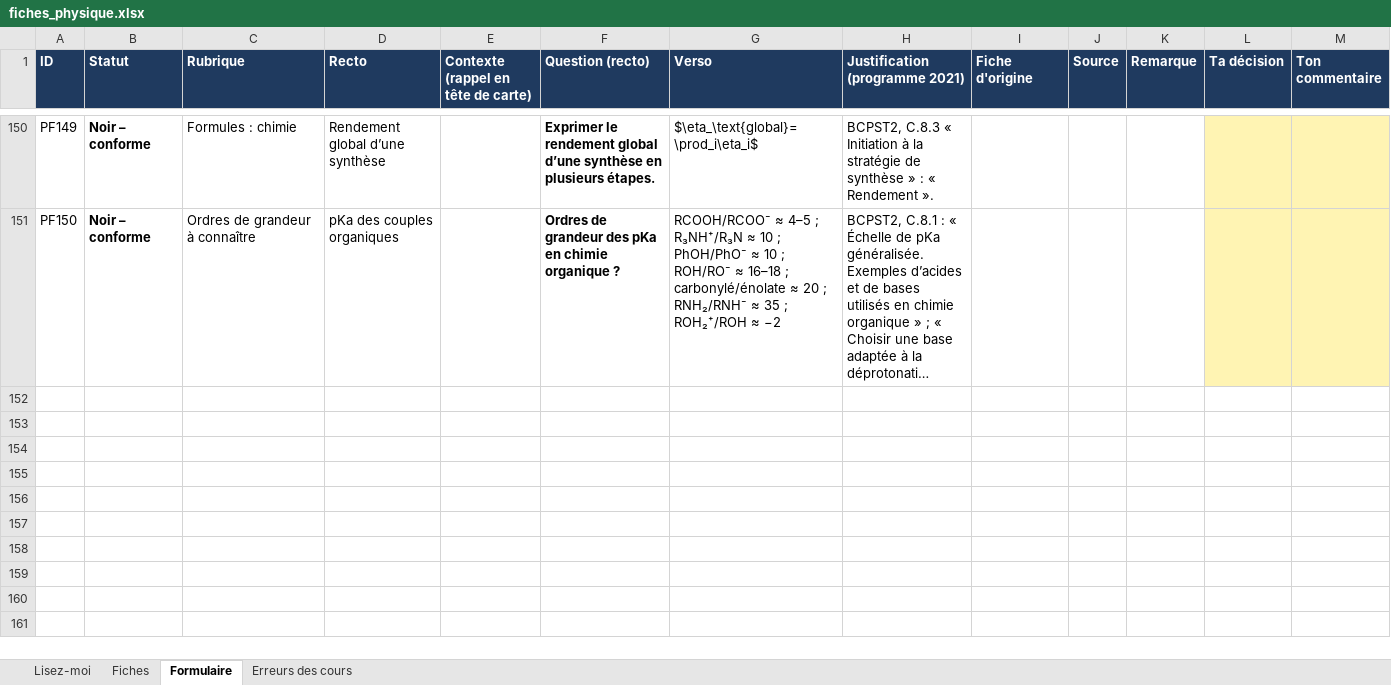
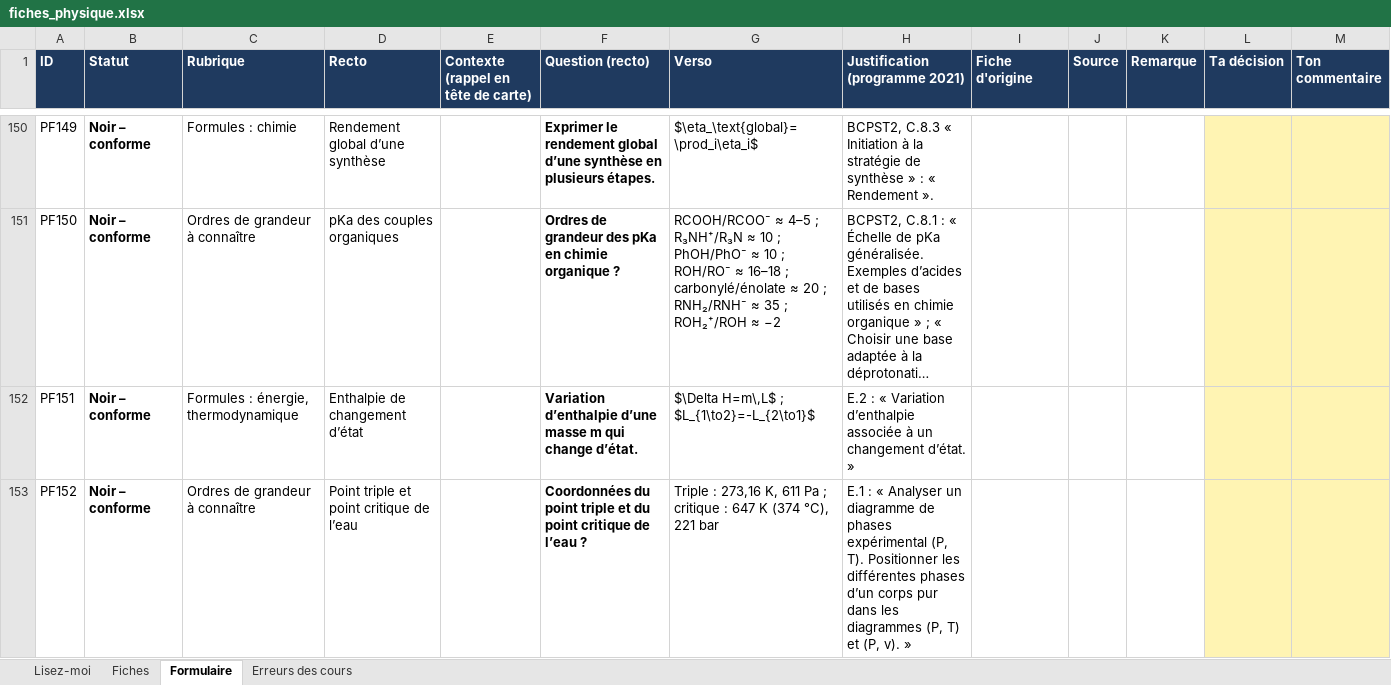
Before and after one commit to svtbordi/flashcards-formules, an Excel workbook: source/fiches_physique.xlsx, sheet Formulaire, drawn as a sheet; only a part is shown, gaps mark what is left out; long unchanged cells end in …; values as stored, in another font and other column widths than the file's, no borders; the diff covers the shown part only; the diff names each change by its address in the sheet, - before the commit and + after, or states it on an @@ line.

```diff
--- a/source/fiches_physique.xlsx (sheet Formulaire)
+++ b/source/fiches_physique.xlsx (sheet Formulaire)
+row 152: PF151 | Noir – conforme | Formules : énergie, thermodynamique | Enthalpie de changement d’état |  | Variation d’enthalpie d’une masse m qui change d’état. | $\Delta H=m\,L$ ; $L_{1\to2}=-L_{2\to1}$ | E.2 : « Variation d’enthalpie associée à un changement d’état. »
+row 153: PF152 | Noir – conforme | Ordres de grandeur à connaître | Point triple et point critique de l’eau |  | Coordonnées du point triple et du point critique de l’eau ? | Triple : 273,16 K, 611 Pa ; critique : 647 K (374 °C), 221 bar | E.1 : « Analyser un diagramme de phases expérimental (P, T). Positionner les différentes phases d’un corps pur dans les diagrammes (P, T) et (P, v). »
```
Also changed, not shown: 2 added rows elsewhere in this sheet, sheet Fiches, sheet Erreurs des cours, 2 other files.
